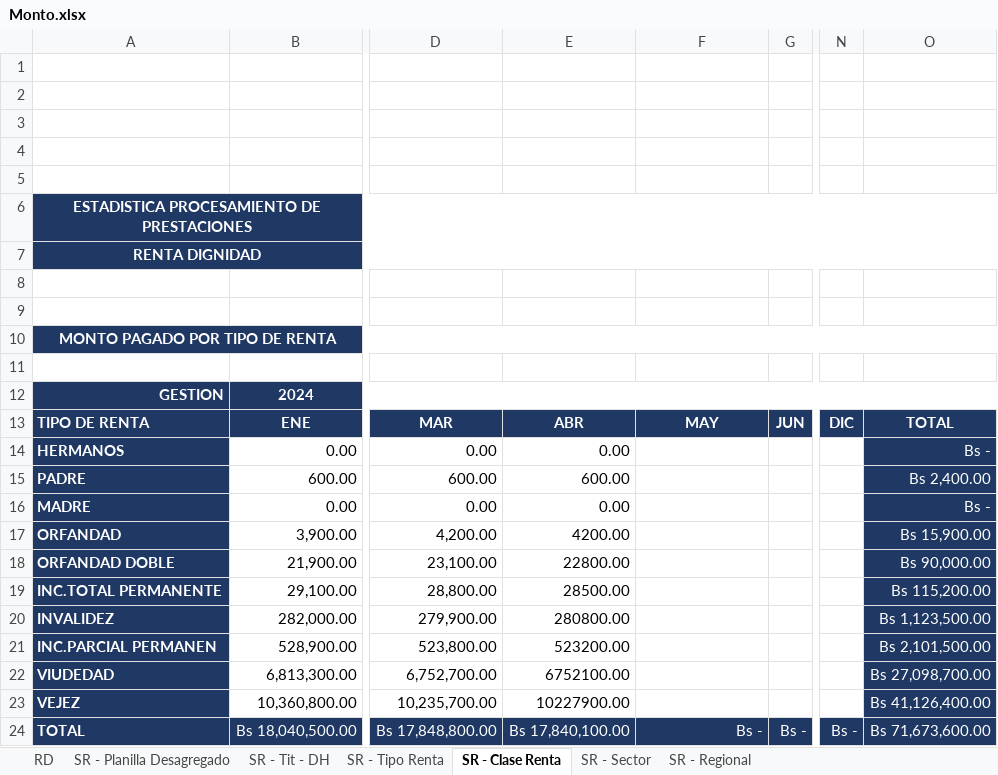
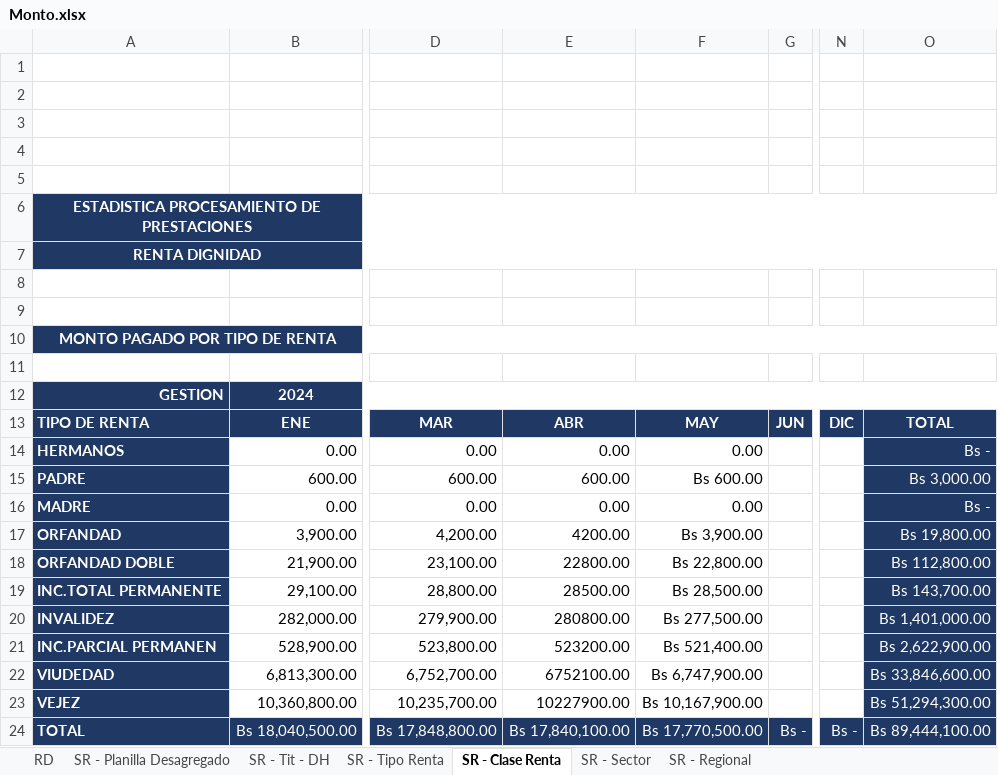
Before and after one commit to sranc/GES, an Excel workbook: _data/rd/temporal/Monto.xlsx, sheet SR - Clase Renta, drawn as a sheet; only a part is shown, gaps mark what is left out; values as stored, in another font and other column widths than the file's, no borders; charts and pictures not drawn; the diff names each change by its address in the sheet, - before the commit and + after, or states it on an @@ line.

```diff
--- a/_data/rd/temporal/Monto.xlsx (sheet SR - Clase Renta)
+++ b/_data/rd/temporal/Monto.xlsx (sheet SR - Clase Renta)
-F14: (empty)
+F14: 0.00
-F15: (empty)
+F15: Bs 600.00
-O15: Bs 2,400.00
+O15: Bs 3,000.00
-F16: (empty)
+F16: 0.00
-F17: (empty)
+F17: Bs 3,900.00
-O17: Bs 15,900.00
+O17: Bs 19,800.00
-F18: (empty)
+F18: Bs 22,800.00
-O18: Bs 90,000.00
+O18: Bs 112,800.00
-F19: (empty)
+F19: Bs 28,500.00
-O19: Bs 115,200.00
+O19: Bs 143,700.00
-F20: (empty)
+F20: Bs 277,500.00
-O20: Bs 1,123,500.00
+O20: Bs 1,401,000.00
-F21: (empty)
+F21: Bs 521,400.00
-O21: Bs 2,101,500.00
+O21: Bs 2,622,900.00
-F22: (empty)
+F22: Bs 6,747,900.00
-O22: Bs 27,098,700.00
+O22: Bs 33,846,600.00
-F23: (empty)
+F23: Bs 10,167,900.00
-O23: Bs 41,126,400.00
+O23: Bs 51,294,300.00
-F24: Bs -
+F24: Bs 17,770,500.00
-O24: Bs 71,673,600.00
+O24: Bs 89,444,100.00
```
Also changed, not shown: sheet RD, sheet SR - Regional, sheet SR - Sector, sheet SR - Tit - DH, sheet SR - Planilla Desagregado, sheet SR - Tipo Renta, _data/rd/temporal/Cantidad.xlsx, _data/uj/temporal/Juridica.xlsx, 44 other files.
